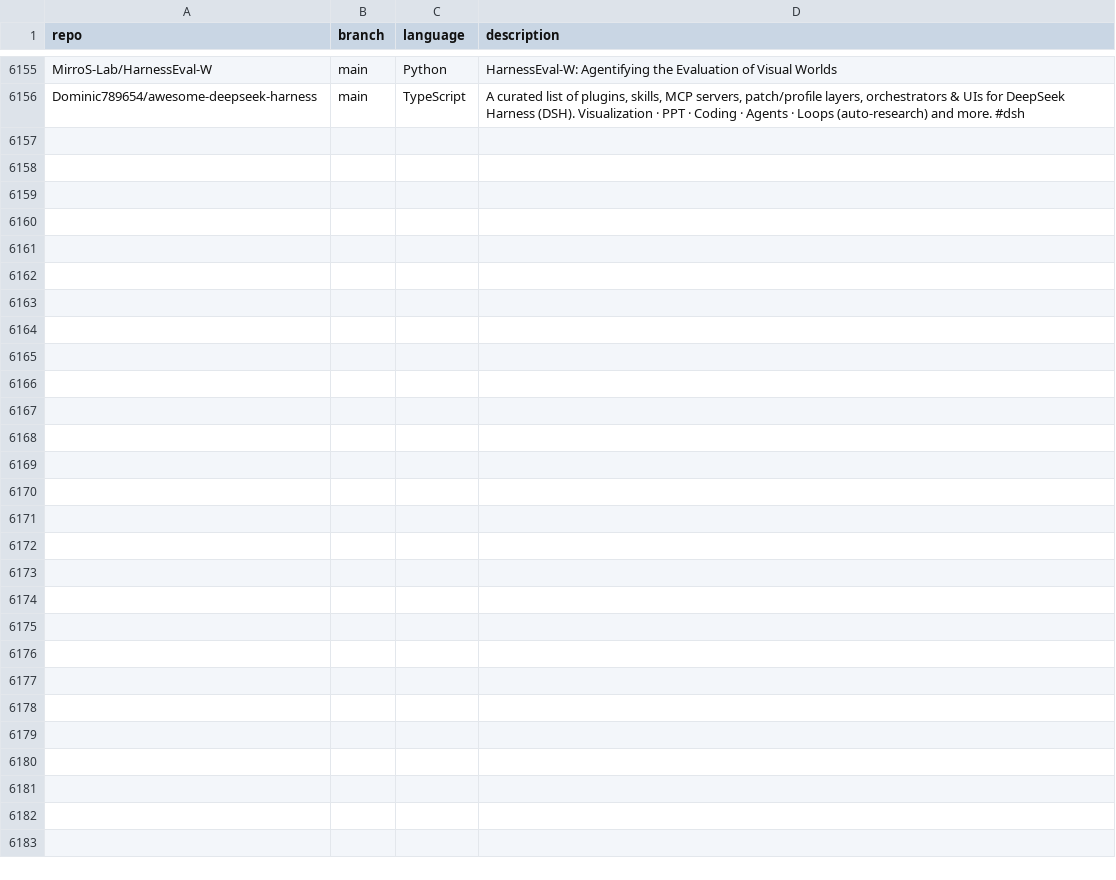
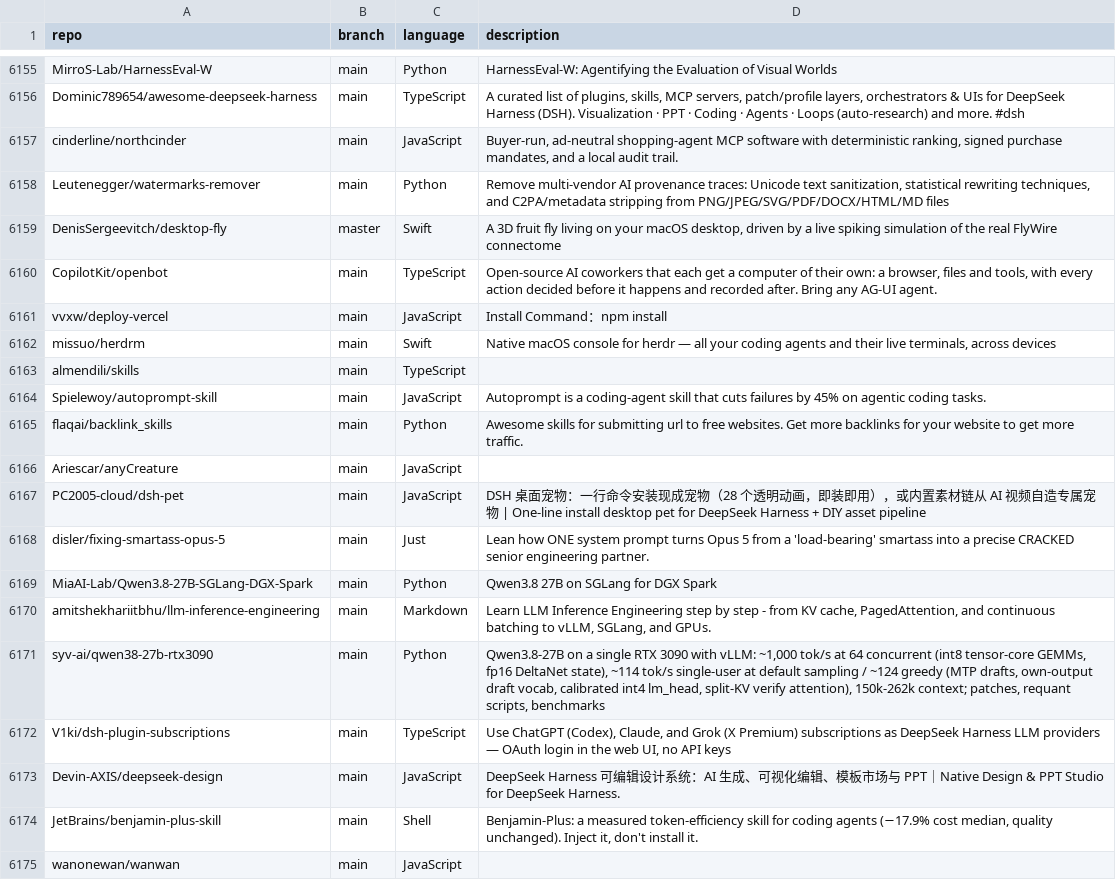
Before and after one commit to hedashuaibi/ct-githubtree-fbf8a93b, a CSV file: _data/repositories.csv, drawn as a sheet; only a part is shown, gaps mark what is left out; the diff covers the shown part only.

Commit message:
chore: added 38 new repos

```diff
--- a/_data/repositories.csv
+++ b/_data/repositories.csv
@@ -6156 +6156,20 @@ MirroS-Lab/HarnessEval-W,main,Python,"HarnessEval-W: Agentifying the Evaluation
 Dominic789654/awesome-deepseek-harness,main,TypeScript,"A curated list of plugins, skills, MCP servers, patch/profile layers, orchestrators & UIs for DeepSeek Harness (DSH). Visualization · PPT · Coding · Agents · Loops (auto-research) and more. #dsh"
+cinderline/northcinder,main,JavaScript,"Buyer-run, ad-neutral shopping-agent MCP software with deterministic ranking, signed purchase mandates, and a local audit trail."
+Leutenegger/watermarks-remover,main,Python,"Remove multi-vendor AI provenance traces: Unicode text sanitization, statistical rewriting techniques, and C2PA/metadata stripping from PNG/JPEG/SVG/PDF/DOCX/HTML/MD files"
+DenisSergeevitch/desktop-fly,master,Swift,"A 3D fruit fly living on your macOS desktop, driven by a live spiking simulation of the real FlyWire connectome"
+CopilotKit/openbot,main,TypeScript,"Open-source AI coworkers that each get a computer of their own: a browser, files and tools, with every action decided before it happens and recorded after. Bring any AG-UI agent."
+vvxw/deploy-vercel,main,JavaScript,"Install Command：npm install"
+missuo/herdrm,main,Swift,"Native macOS console for herdr — all your coding agents and their live terminals, across devices"
+almendili/skills,main,TypeScript,""
+Spielewoy/autoprompt-skill,main,JavaScript,"Autoprompt is a coding-agent skill that cuts failures by 45% on agentic coding tasks."
+flaqai/backlink_skills,main,Python,"Awesome skills for submitting url to free websites. Get more backlinks for your website to get more traffic."
+Ariescar/anyCreature,main,JavaScript,""
+PC2005-cloud/dsh-pet,main,JavaScript,"DSH 桌面宠物：一行命令安装现成宠物（28 个透明动画，即装即用），或内置素材链从 AI 视频自造专属宠物 | One-line install desktop pet for DeepSeek Harness + DIY asset pipeline"
+disler/fixing-smartass-opus-5,main,Just,"Lean how ONE system prompt turns Opus 5 from a 'load-bearing' smartass into a precise CRACKED senior engineering partner."
+MiaAI-Lab/Qwen3.8-27B-SGLang-DGX-Spark,main,Python,"Qwen3.8 27B on SGLang for DGX Spark"
+amitshekhariitbhu/llm-inference-engineering,main,Markdown,"Learn LLM Inference Engineering step by step - from KV cache, PagedAttention, and continuous batching to vLLM, SGLang, and GPUs."
+syv-ai/qwen38-27b-rtx3090,main,Python,"Qwen3.8-27B on a single RTX 3090 with vLLM: ~1,000 tok/s at 64 concurrent (int8 tensor-core GEMMs, fp16 DeltaNet state), ~114 tok/s single-user at default sampling / ~124 greedy (MTP drafts, own-output draft vocab, calibrated int4 lm_head, split-KV verify attention), 150k-262k context; patches, requant scripts, benchmarks"
+V1ki/dsh-plugin-subscriptions,main,TypeScript,"Use ChatGPT (Codex), Claude, and Grok (X Premium) subscriptions as DeepSeek Harness LLM providers — OAuth login in the web UI, no API keys"
+Devin-AXIS/deepseek-design,main,JavaScript,"DeepSeek Harness 可编辑设计系统：AI 生成、可视化编辑、模板市场与 PPT｜Native Design & PPT Studio for DeepSeek Harness."
+JetBrains/benjamin-plus-skill,main,Shell,"Benjamin-Plus: a measured token-efficiency skill for coding agents (−17.9% cost median, quality unchanged). Inject it, don't install it."
+wanonewan/wanwan,main,JavaScript,""
```
Also changed, not shown: 19 added rows elsewhere in this file.
